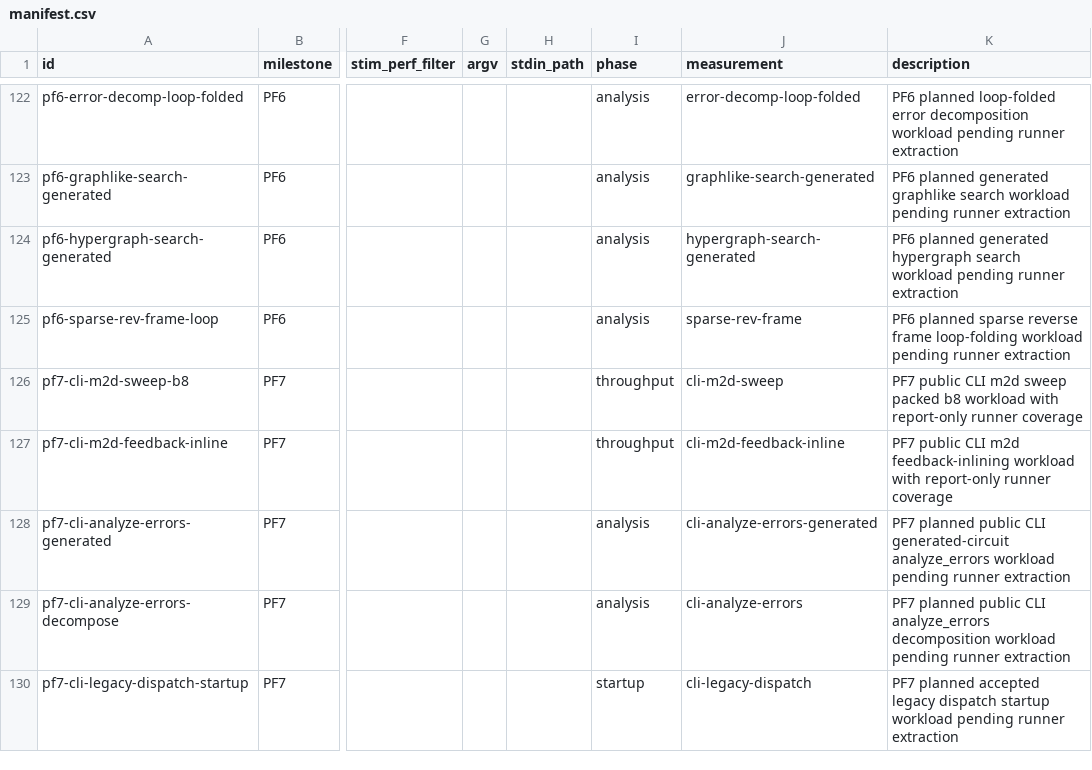
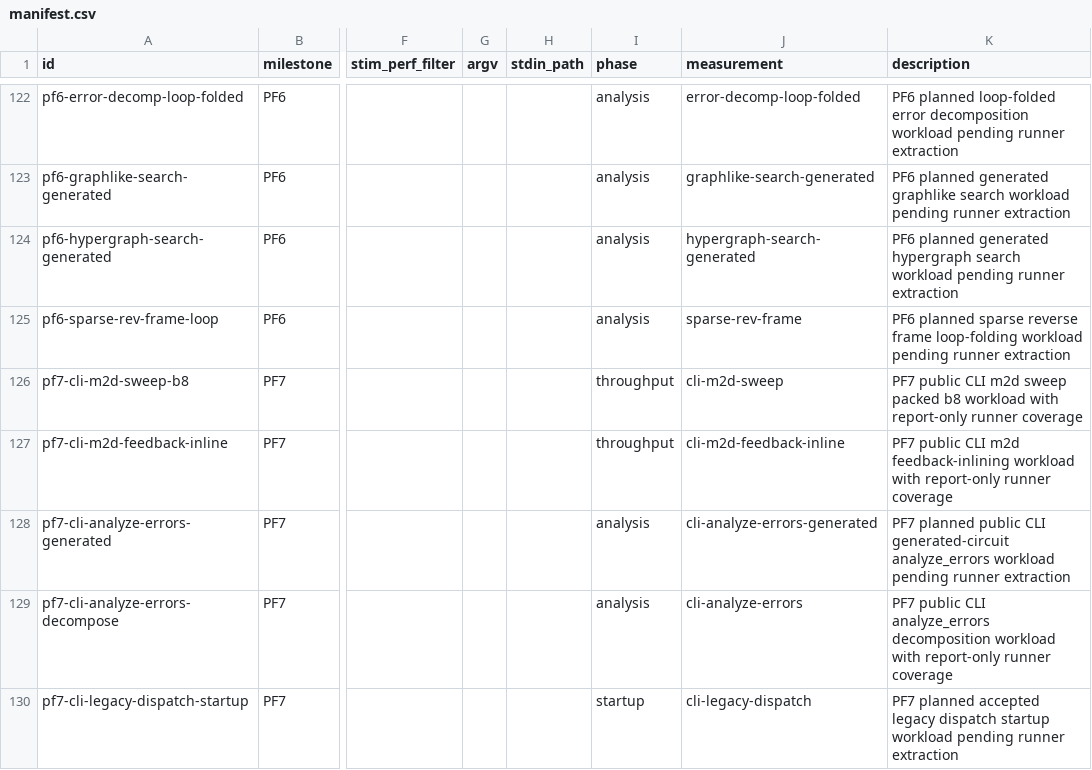
Before and after one commit to ifsheldon/Stab, a CSV file: benchmarks/manifest.csv, drawn as a sheet; only a part is shown, gaps mark what is left out; the diff names each change by its address in the sheet, - before the commit and + after, or states it on an @@ line.

Commit message:
chore(bench): add PF7 analyze_errors CLI row
Add report-only benchmark coverage for the public CLI analyze_errors --decompose_errors path under PF7 visible CLI parity, measuring stab_cli::run_from on the source-owned M10 basic fixture.

Updates the PF7 progress report with the combined visible CLI probe evidence.

Verification: cargo fmt --all --check; cargo clippy -p stab-bench --all-targets -- -D warnings; cargo test -p stab-bench pf7_cli_benchmark_rows_have_stab_compare_runners --quiet; just bench::smoke; just bench::compare --only pf7-cli-m2d-sweep-b8 --only pf7-cli-m2d-feedback-inline --only pf7-cli-analyze-errors-decompose --baseline target/benchmarks/pf7-cli-visible-probe-baseline/baseline.json --report target/benchmarks/pf7-cli-visible-probe-compare; just maintenance::pre-commit.

```diff
--- a/benchmarks/manifest.csv
+++ b/benchmarks/manifest.csv
-K129 (description): PF7 planned public CLI analyze_errors decomposition workload pending runner extraction
+K129 (description): PF7 public CLI analyze_errors decomposition workload with report-only runner coverage
```
Also changed, not shown: 4 other files.
